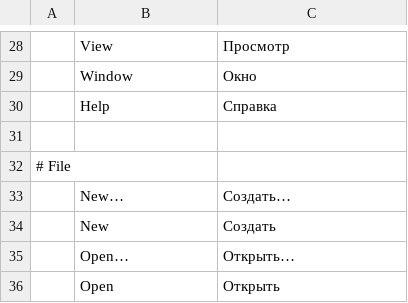
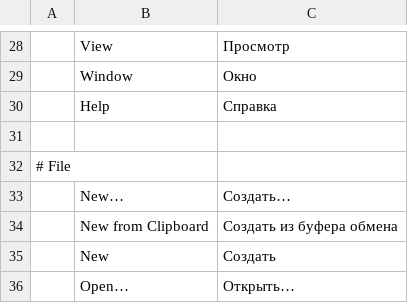
Before and after one commit to airisorg/photocraft-studio, a TSV file: crates/ui-egui/src/i18n/ru.tsv, drawn as a sheet; only a part is shown, gaps mark what is left out; the shorter side is filled out with more unchanged rows.

```diff
--- a/crates/ui-egui/src/i18n/ru.tsv
+++ b/crates/ui-egui/src/i18n/ru.tsv
@@ -33,2 +33,3 @@
 	New…	Создать…
+	New from Clipboard	Создать из буфера обмена
 	New	Создать
```
Also changed, not shown: crates/ui-egui/src/i18n/cs.tsv, crates/ui-egui/src/i18n/es.tsv, 8 other files.
